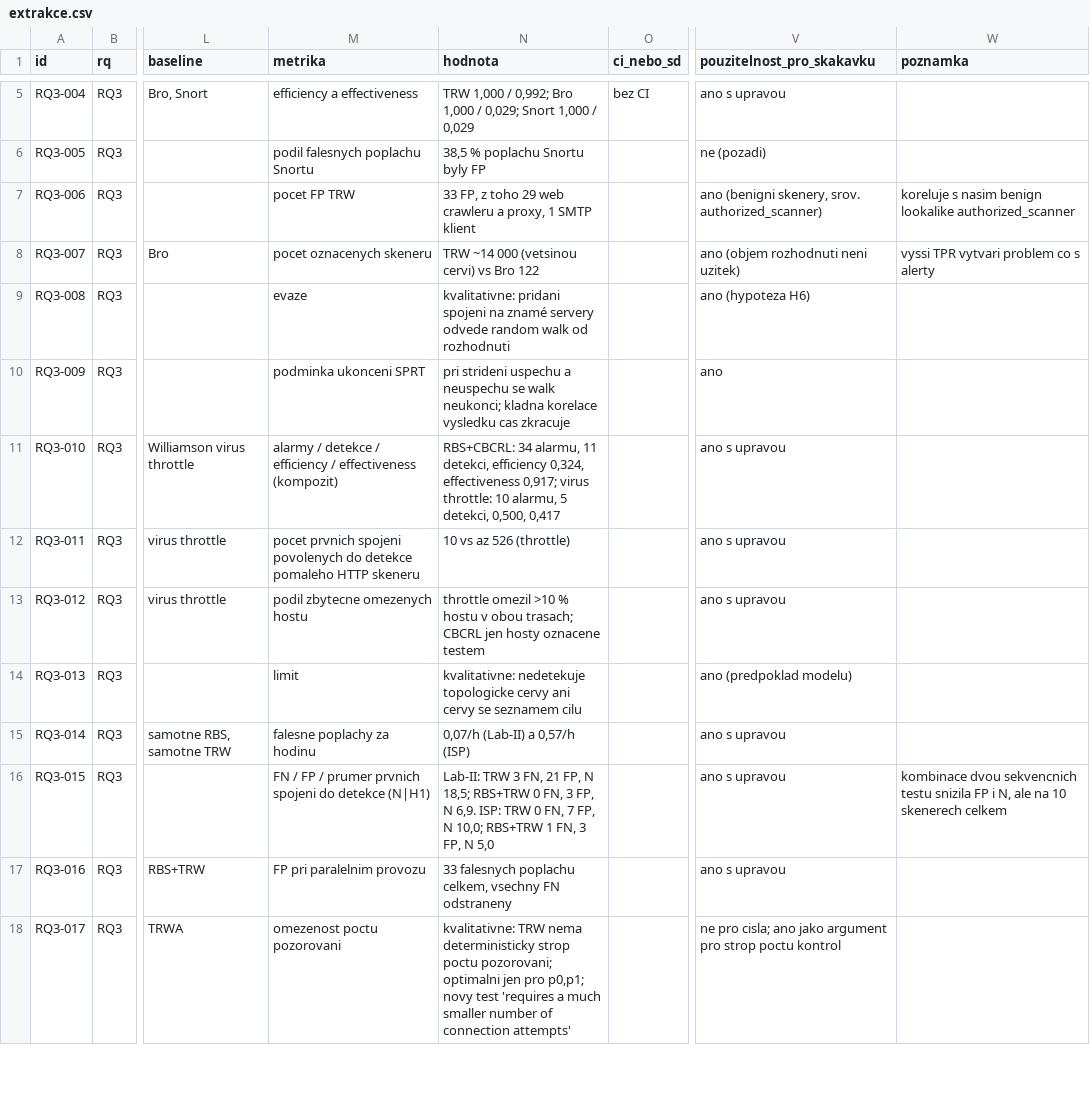
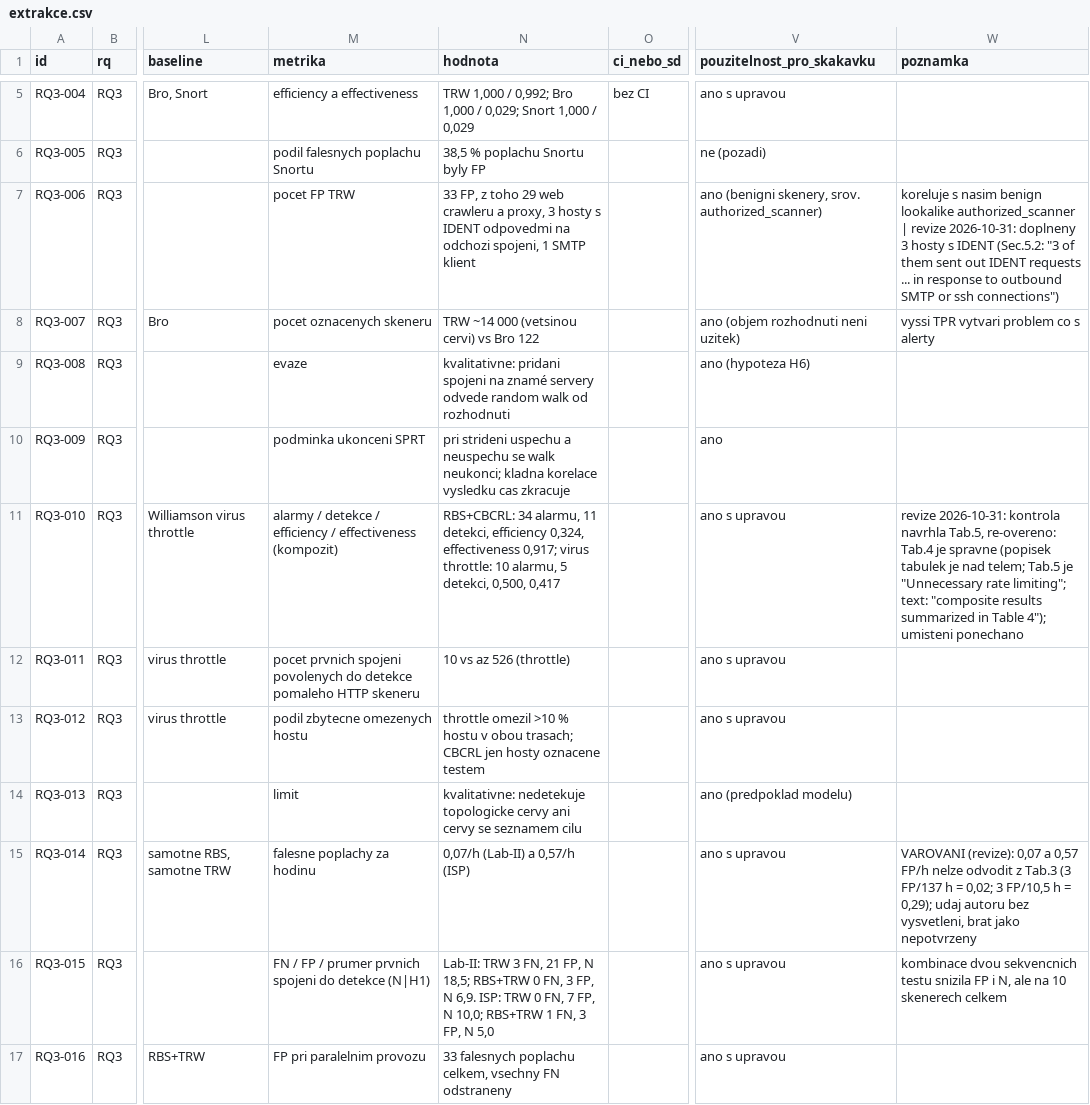
Before and after one commit to Esperosa/diplomka-cyber, a CSV file: docs/diplomka/studie/rq3-sekvencni-overovani/extrakce.csv, drawn as a sheet; only a part is shown, gaps mark what is left out; the shorter side is filled out with more unchanged rows; the diff covers the shown part only; the diff names each change by its address in the sheet, - before the commit and + after, or states it on an @@ line.

Commit message:
fix(soak): presne porovnani IP, zaruceni neprazdnych obeti, okno provoznich udalosti; docs: revize studii RQ1-RQ6 po nezavisle kontrole

```diff
--- a/docs/diplomka/studie/rq3-sekvencni-overovani/extrakce.csv
+++ b/docs/diplomka/studie/rq3-sekvencni-overovani/extrakce.csv
-N7 (hodnota): …a proxy, 1 SMTP…
+N7 (hodnota): …a proxy, 3 hosty s IDENT odpovedmi na odchozi spojeni, 1 SMTP…
-W7 (poznamka): …lookalike authorized_scanner
+W7 (poznamka): …lookalike authorized_scanner | revize 2026-10-31: doplneny 3 hosty s IDENT (Sec.5.2: "3 of them sent out IDENT requests ... in response to outbound SMTP or ssh connections")
-W11 (poznamka): (empty)
+W11 (poznamka): revize 2026-10-31: kontrola navrhla Tab.5, re-overeno: Tab.4 je spravne (popisek tabulek je nad telem; Tab.5 je "Unnecessary rate limiting"; text: "composite results summarized in Table 4"); umisteni ponechano
-W15 (poznamka): (empty)
+W15 (poznamka): VAROVANI (revize): 0,07 a 0,57 FP/h nelze odvodit z Tab.3 (3 FP/137 h = 0,02; 3 FP/10,5 h = 0,29); udaj autoru bez vysvetleni, brat jako nepotvrzeny
```
Also changed, not shown: 43 edited cells elsewhere in this file, docs/diplomka/studie/rq1-korelace-a-redukce-fp/extrakce.csv, docs/diplomka/studie/rq2-statisticke-postupy/extrakce.csv, 20 other files.
